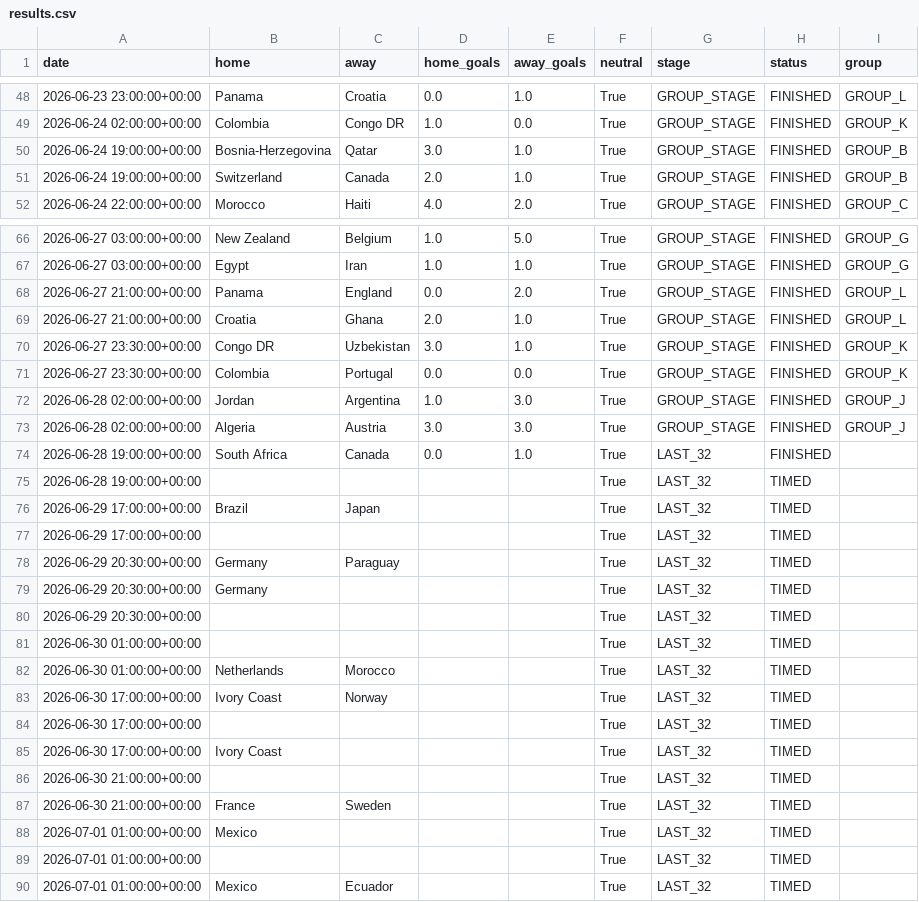
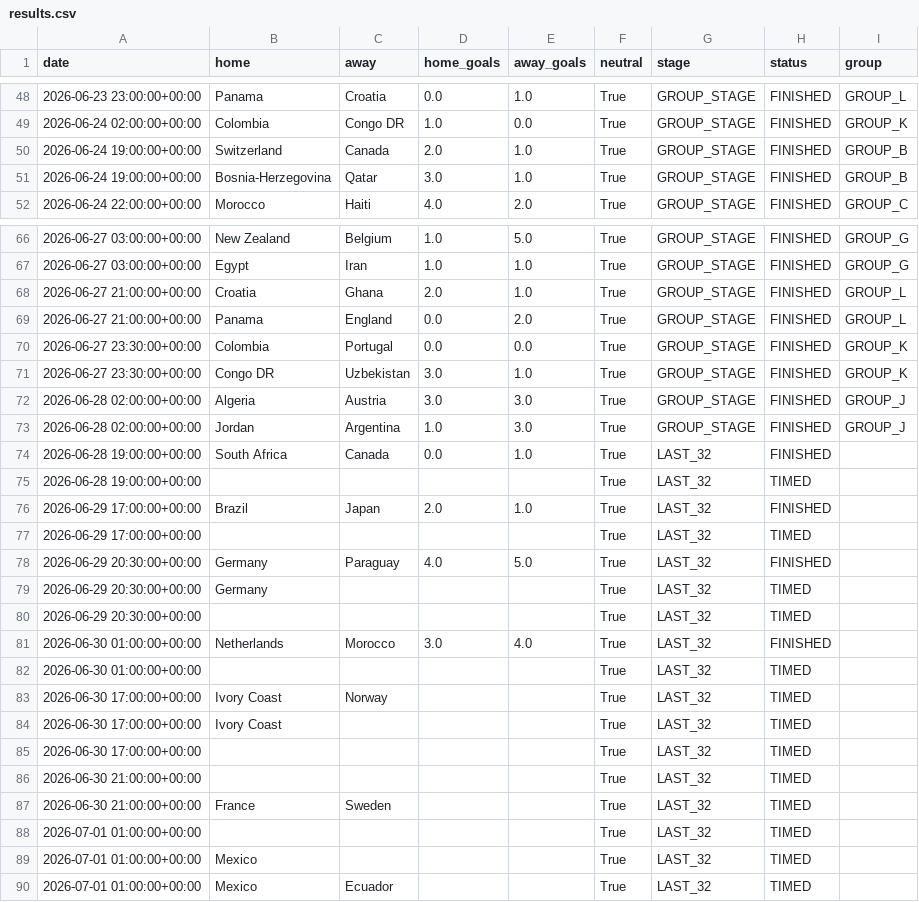
Before and after one commit to Okbatti/FIFA_2026_Predictor, a CSV file: data/results.csv, drawn as a sheet; only a part is shown, gaps mark what is left out; the diff covers the shown part only.

Commit message:
data: nightly artifact refresh [skip ci]

```diff
--- a/data/results.csv
+++ b/data/results.csv
@@ -49,4 +49,4 @@ date,home,away,home_goals,away_goals,neutral,stage,status,group
 2026-06-24 02:00:00+00:00,Colombia,Congo DR,1.0,0.0,True,GROUP_STAGE,FINISHED,GROUP_K
+2026-06-24 19:00:00+00:00,Switzerland,Canada,2.0,1.0,True,GROUP_STAGE,FINISHED,GROUP_B
 2026-06-24 19:00:00+00:00,Bosnia-Herzegovina,Qatar,3.0,1.0,True,GROUP_STAGE,FINISHED,GROUP_B
-2026-06-24 19:00:00+00:00,Switzerland,Canada,2.0,1.0,True,GROUP_STAGE,FINISHED,GROUP_B
 2026-06-24 22:00:00+00:00,Morocco,Haiti,4.0,2.0,True,GROUP_STAGE,FINISHED,GROUP_C
@@ -67,24 +67,24 @@ date,home,away,home_goals,away_goals,neutral,stage,status,group
 2026-06-27 03:00:00+00:00,Egypt,Iran,1.0,1.0,True,GROUP_STAGE,FINISHED,GROUP_G
+2026-06-27 21:00:00+00:00,Croatia,Ghana,2.0,1.0,True,GROUP_STAGE,FINISHED,GROUP_L
 2026-06-27 21:00:00+00:00,Panama,England,0.0,2.0,True,GROUP_STAGE,FINISHED,GROUP_L
-2026-06-27 21:00:00+00:00,Croatia,Ghana,2.0,1.0,True,GROUP_STAGE,FINISHED,GROUP_L
+2026-06-27 23:30:00+00:00,Colombia,Portugal,0.0,0.0,True,GROUP_STAGE,FINISHED,GROUP_K
 2026-06-27 23:30:00+00:00,Congo DR,Uzbekistan,3.0,1.0,True,GROUP_STAGE,FINISHED,GROUP_K
-2026-06-27 23:30:00+00:00,Colombia,Portugal,0.0,0.0,True,GROUP_STAGE,FINISHED,GROUP_K
+2026-06-28 02:00:00+00:00,Algeria,Austria,3.0,3.0,True,GROUP_STAGE,FINISHED,GROUP_J
 2026-06-28 02:00:00+00:00,Jordan,Argentina,1.0,3.0,True,GROUP_STAGE,FINISHED,GROUP_J
-2026-06-28 02:00:00+00:00,Algeria,Austria,3.0,3.0,True,GROUP_STAGE,FINISHED,GROUP_J
 2026-06-28 19:00:00+00:00,South Africa,Canada,0.0,1.0,True,LAST_32,FINISHED,
 2026-06-28 19:00:00+00:00,,,,,True,LAST_32,TIMED,
-2026-06-29 17:00:00+00:00,Brazil,Japan,,,True,LAST_32,TIMED,
+2026-06-29 17:00:00+00:00,Brazil,Japan,2.0,1.0,True,LAST_32,FINISHED,
 2026-06-29 17:00:00+00:00,,,,,True,LAST_32,TIMED,
-2026-06-29 20:30:00+00:00,Germany,Paraguay,,,True,LAST_32,TIMED,
+2026-06-29 20:30:00+00:00,Germany,Paraguay,4.0,5.0,True,LAST_32,FINISHED,
 2026-06-29 20:30:00+00:00,Germany,,,,True,LAST_32,TIMED,
 2026-06-29 20:30:00+00:00,,,,,True,LAST_32,TIMED,
+2026-06-30 01:00:00+00:00,Netherlands,Morocco,3.0,4.0,True,LAST_32,FINISHED,
 2026-06-30 01:00:00+00:00,,,,,True,LAST_32,TIMED,
-2026-06-30 01:00:00+00:00,Netherlands,Morocco,,,True,LAST_32,TIMED,
 2026-06-30 17:00:00+00:00,Ivory Coast,Norway,,,True,LAST_32,TIMED,
+2026-06-30 17:00:00+00:00,Ivory Coast,,,,True,LAST_32,TIMED,
 2026-06-30 17:00:00+00:00,,,,,True,LAST_32,TIMED,
-2026-06-30 17:00:00+00:00,Ivory Coast,,,,True,LAST_32,TIMED,
 2026-06-30 21:00:00+00:00,,,,,True,LAST_32,TIMED,
 2026-06-30 21:00:00+00:00,France,Sweden,,,True,LAST_32,TIMED,
+2026-07-01 01:00:00+00:00,,,,,True,LAST_32,TIMED,
 2026-07-01 01:00:00+00:00,Mexico,,,,True,LAST_32,TIMED,
-2026-07-01 01:00:00+00:00,,,,,True,LAST_32,TIMED,
 2026-07-01 01:00:00+00:00,Mexico,Ecuador,,,True,LAST_32,TIMED,
```
Also changed, not shown: 3 added rows and 7 moved rows elsewhere in this file, 6 other files.
